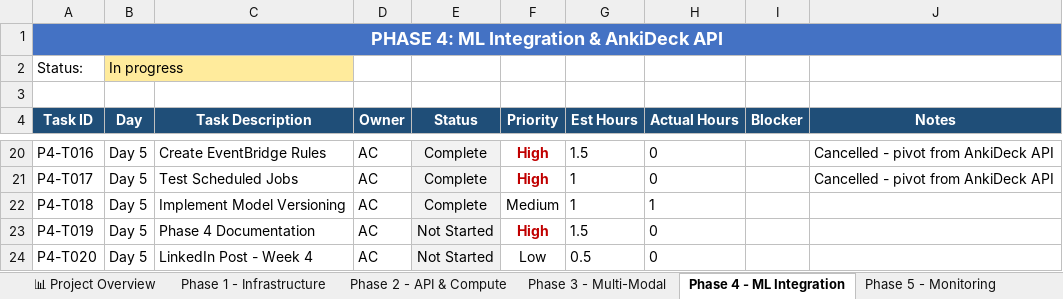
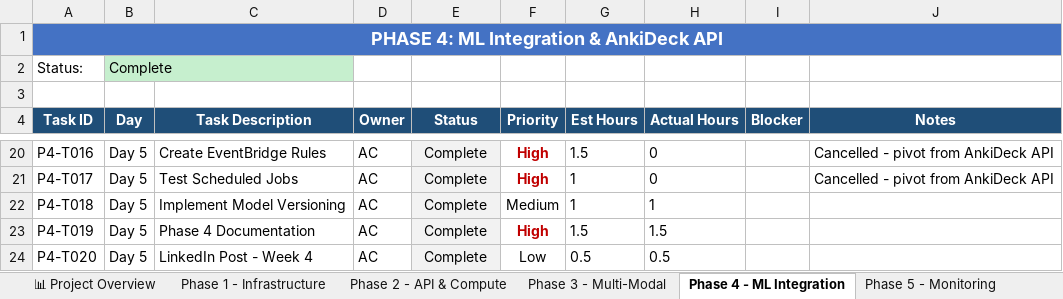
Before and after one commit to Anicia-Clayton/linguallearn-portfolio, an Excel workbook: docs/Project_Tracker.xlsx, sheet Phase 4 - ML Integration, drawn as a sheet; only a part is shown, gaps mark what is left out; values as stored, in another font and other column widths than the file's, no borders; conditional formats not drawn; the diff names each change by its address in the sheet, - before the commit and + after, or states it on an @@ line.

```diff
--- a/docs/Project_Tracker.xlsx (sheet Phase 4 - ML Integration)
+++ b/docs/Project_Tracker.xlsx (sheet Phase 4 - ML Integration)
-B2 (Day): In progress
+B2 (Day): Complete
-B2 fill: #FFEB9C
+B2 fill: #C6EFCE
-E23:E24 (Status): Not Started
+E23:E24 (Status): Complete
-H23 (Actual Hours): 0
+H23 (Actual Hours): 1.5
-H24 (Actual Hours): 0
+H24 (Actual Hours): 0.5
```
Also changed, not shown: sheet 📊 Project Overview, 1 other file.
